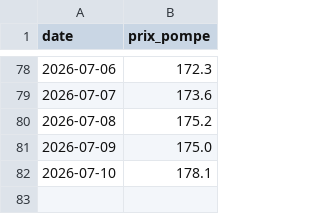
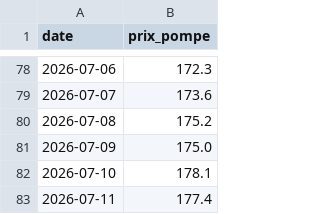
Before and after one commit to adamrais/Simple-API-for-gas-prices-in-Quebec, a CSV file: data/prix_quotidien.csv, drawn as a sheet; only a part is shown, gaps mark what is left out; the diff names each change by its address in the sheet, - before the commit and + after, or states it on an @@ line.

```diff
--- a/data/prix_quotidien.csv
+++ b/data/prix_quotidien.csv
+row 83: 2026-07-11 | 177.4
```
Also changed, not shown: data/prix_quotidien_regions.csv.
